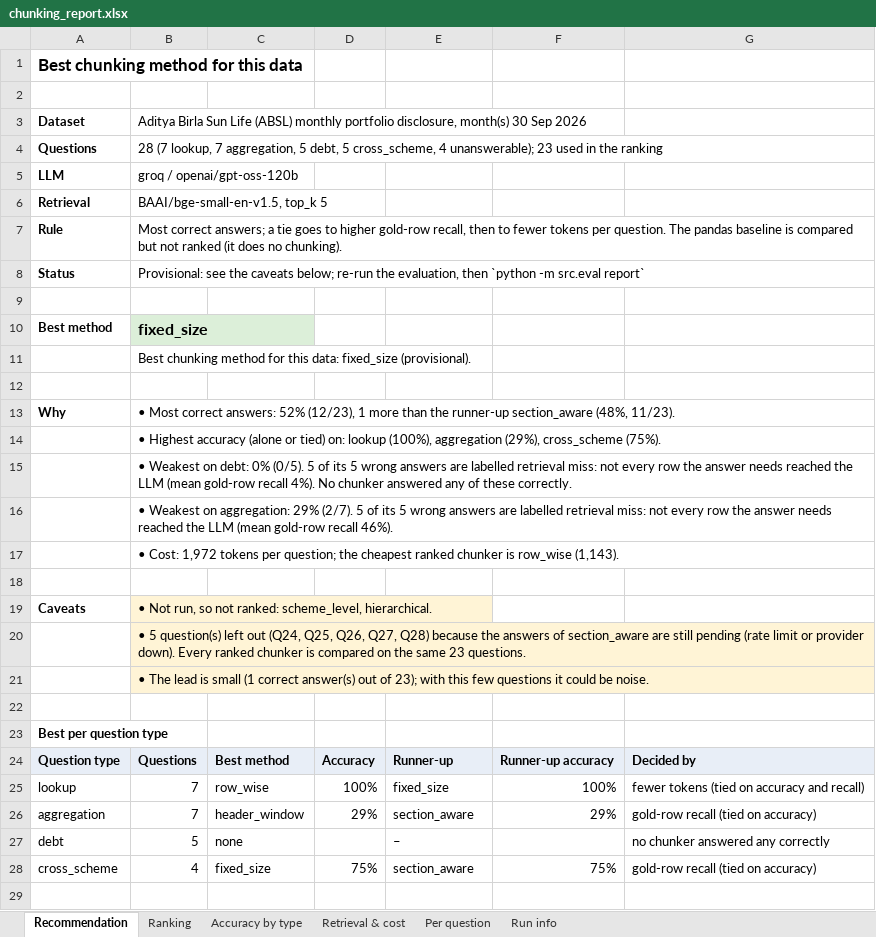
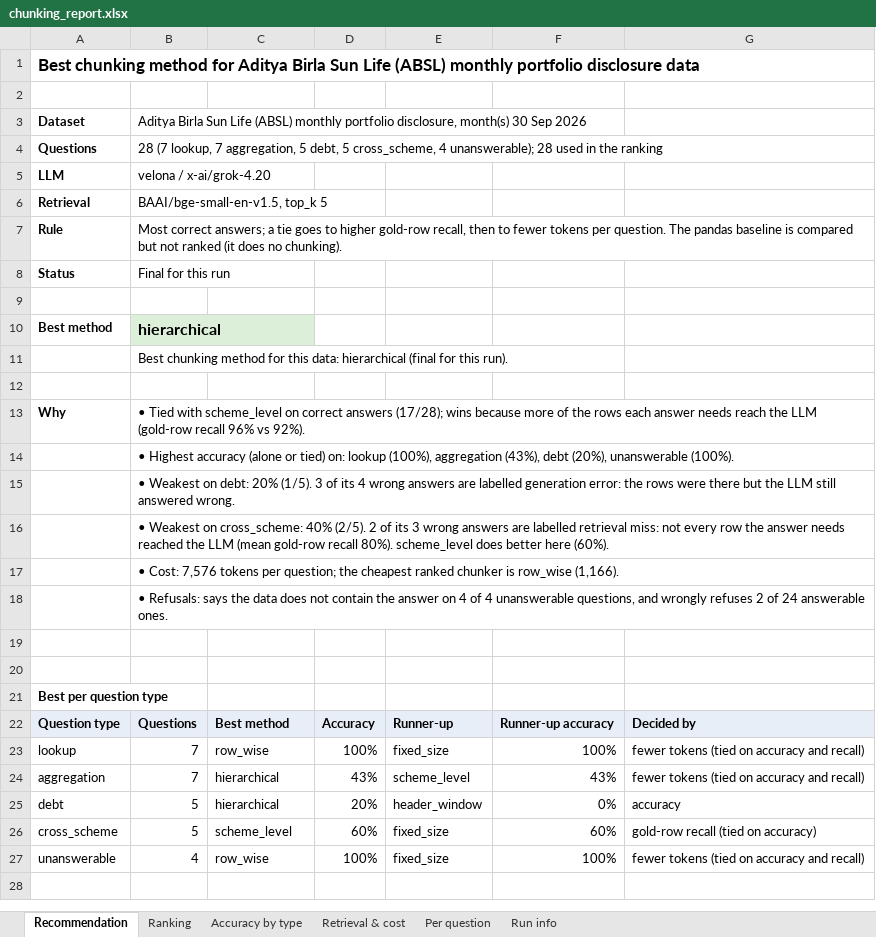
Before and after one commit to Shantanu-0101/Mutual_Funds_Portfolio_Analyzer, an Excel workbook: results/chunking_report.xlsx, sheet Recommendation, drawn as a sheet; only a part is shown; values as stored, in another font and other column widths than the file's, no borders; removed rows and columns are numbered as before the commit, all else as after; the diff covers the shown part only; the diff names each change by its address in the sheet, - before the commit and + after, or states it on an @@ line.

Commit message:
results: full eval on Velona Grok (7 methods x 28 questions)
Recorded run with velona / x-ai/grok-4.20, temperature 0: 196/196 rows,
0 pending, every row answered by Grok (no fallback rows kept).
Recommendation: hierarchical, tied with scheme_level at 17/28 and ahead
on gold-row recall (96% vs 92%) at about half the tokens. Baseline 28/28.

The run took 2 sessions. The first stopped when the Velona wallet ran
out (402). Groq, the fallback, then rejected 37 scheme_level/hierarchical
prompts as too large for its 8k tokens/minute limit, and those rows were
saved as final context_overflow results instead of pending (fallback bug
in src/llm.py generate(), still open). Before resuming, those 37 rows were
marked pending by hand in results.csv, so the second session re-asked
them on Grok along with the other 89 pending rows.

Replaces the 14 Nov Groq run (5 methods); summary.md, the chart and
chunking_report.xlsx were rebuilt with `python -m src.eval report`.

```diff
--- a/results/chunking_report.xlsx (sheet Recommendation)
+++ b/results/chunking_report.xlsx (sheet Recommendation)
-A1: …method for this data
+A1: …method for Aditya Birla Sun Life (ABSL) monthly portfolio disclosure data
-B4: …4 unanswerable); 23 used in…
+B4: …4 unanswerable); 28 used in…
-B5: groq / openai/gpt-oss-120b
+B5: velona / x-ai/grok-4.20
-B8: Provisional: see the caveats below; re-run the evaluation, then `python -m src.eval report`
+B8: Final for this run
-B10: fixed_size
+B10: hierarchical
-B11: …this data: fixed_size (provisional).
+B11: …this data: hierarchical (final for this run).
-B13: • Most correct answers: 52% (12/23), 1 more than the runner-up section_aware (48%, 11/23).
+B13: • Tied with scheme_level on correct answers (17/28); wins because more of the rows each answer needs reach the LLM (gold-row recall 96% vs 92%).
-B14: …(100%), aggregation (29%), cross_scheme (75%).
+B14: …(100%), aggregation (43%), debt (20%), unanswerable (100%).
-B15: …on debt: 0% (0/5). 5 of its 5 wrong answers are labelled retrieval miss: not every row the answer needs reached the LLM (mean gold-row recall 4%). No chunker answered any of these correctly.
+B15: …on debt: 20% (1/5). 3 of its 4 wrong answers are labelled generation error: the rows were there but the LLM still answered wrong.
-B16: …Weakest on aggregation: 29% (2/7). 5 of its 5 wrong answers are labelled retrieval miss: not every row the answer needs reached the LLM (mean gold-row recall 46%).
+B16: …Weakest on cross_scheme: 40% (2/5). 2 of its 3 wrong answers are labelled retrieval miss: not every row the answer needs reached the LLM (mean gold-row recall 80%). scheme_level does better here (60%).
-B17: • Cost: 1,972 tokens per question; the cheapest ranked chunker is row_wise (1,143).
+B17: • Cost: 7,576 tokens per question; the cheapest ranked chunker is row_wise (1,166).
+row 18:  | • Refusals: says the data does not contain the answer on 4 of 4 unanswerable questions, and wrongly refuses 2 of 24 answerable ones.
-row 19: Caveats | • Not run, so not ranked: scheme_level, hierarchical.
-row 20:  | • 5 question(s) left out (Q24, Q25, Q26, Q27, Q28) because the answers of section_aware are still pending (rate limit or provider down). Every ranked chunker is compared on the same 23 questions.
-row 21:  | • The lead is small (1 correct answer(s) out of 23); with this few questions it could be noise.
-C24: header_window
+C24: hierarchical
-D24: 29%
+D24: 43%
-E24: section_aware
+E24: scheme_level
-F24: 29%
+F24: 43%
-G24: gold-row recall (tied on accuracy)
+G24: fewer tokens (tied on accuracy and recall)
-C25: none
+C25: hierarchical
-D25: (empty)
+D25: 20%
-E25: –
+E25: header_window
-F25: (empty)
+F25: 0%
-G25: no chunker answered any correctly
+G25: accuracy
-B26: 4
+B26: 5
-C26: fixed_size
+C26: scheme_level
-D26: 75%
+D26: 60%
-E26: section_aware
+E26: fixed_size
-F26: 75%
+F26: 60%
+row 27: unanswerable | 4 | row_wise | 100% | fixed_size | 100% | fewer tokens (tied on accuracy and recall)
```
Also changed, not shown: 1 edited cell elsewhere in this sheet, sheet Per question, sheet Ranking, sheet Retrieval & cost, sheet Accuracy by type, sheet Run info, 4 other files.
